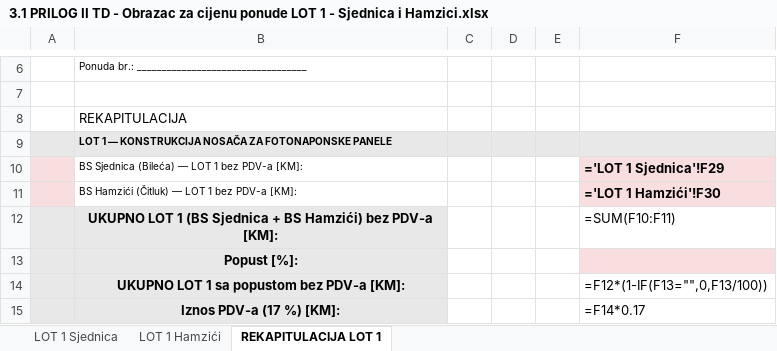
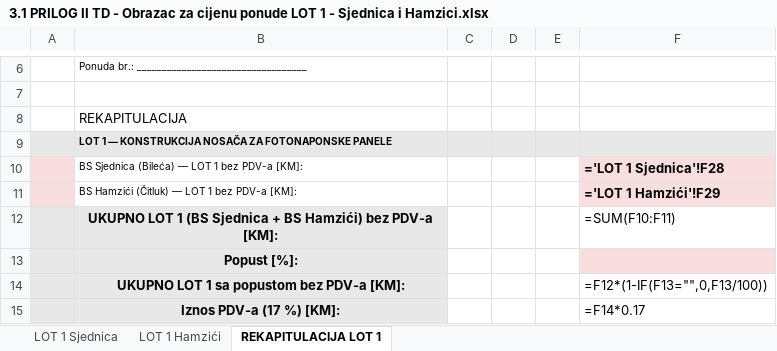
Before and after one commit to ruledicaprio/solar-rfp-engine, an Excel workbook: rfp-hybrid-solar-td/TD-OUTPUT/3.1 PRILOG II TD - Obrazac za cijenu ponude LOT 1 - Sjednica i Hamzici.xlsx, sheet REKAPITULACIJA LOT 1, drawn as a sheet; only a part is shown, gaps mark what is left out; values as stored, in another font and other column widths than the file's, no borders; formulas without a stored value are shown as written; the diff names each change by its address in the sheet, - before the commit and + after, or states it on an @@ line.

```diff
--- a/rfp-hybrid-solar-td/TD-OUTPUT/3.1 PRILOG II TD - Obrazac za cijenu ponude LOT 1 - Sjednica i Hamzici.xlsx (sheet REKAPITULACIJA LOT 1)
+++ b/rfp-hybrid-solar-td/TD-OUTPUT/3.1 PRILOG II TD - Obrazac za cijenu ponude LOT 1 - Sjednica i Hamzici.xlsx (sheet REKAPITULACIJA LOT 1)
-F10: ='LOT 1 Sjednica'!F29
+F10: ='LOT 1 Sjednica'!F28
-F11: ='LOT 1 Hamzići'!F30
+F11: ='LOT 1 Hamzići'!F29
```
Also changed, not shown: sheet LOT 1 Sjednica, sheet LOT 1 Hamzići, bht-sjednica-final-review/TD-OUTPUT/3.1 PRILOG II TD - predmjer Sjednica Bileca.xlsx, rfp-hybrid-solar-td/TD-OUTPUT/3.1 PRILOG II TD - Obrazac za cijenu ponude LOT 2 - Sjednica i Hamzici.xlsx, 20 other files.
